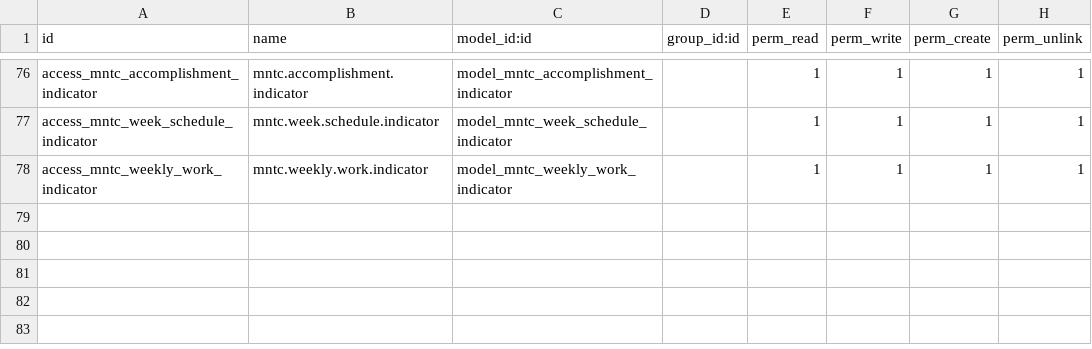
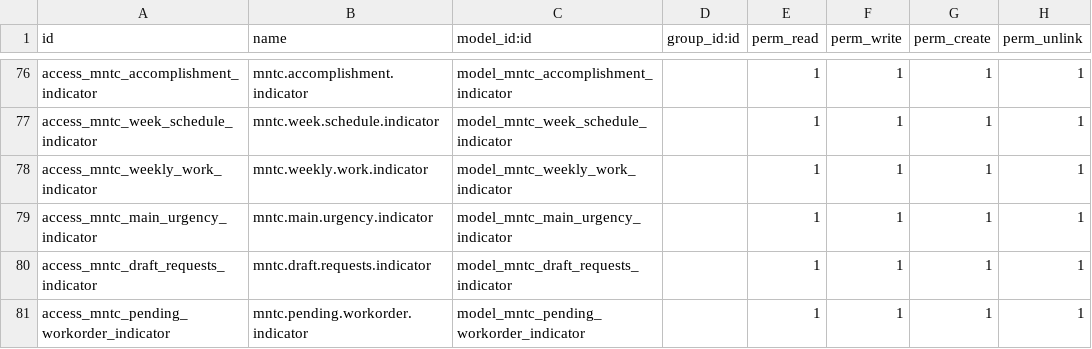
Before and after one commit to proyectoszue/Tkarga, a CSV file: zue_fleet_maintenance/security/ir.model.access.csv, drawn as a sheet; only a part is shown, gaps mark what is left out; the diff names each change by its address in the sheet, - before the commit and + after, or states it on an @@ line.

```diff
--- a/zue_fleet_maintenance/security/ir.model.access.csv
+++ b/zue_fleet_maintenance/security/ir.model.access.csv
+row 79: access_mntc_main_urgency_indicator | mntc.main.urgency.indicator | model_mntc_main_urgency_indicator |  | 1 | 1 | 1 | 1
+row 80: access_mntc_draft_requests_indicator | mntc.draft.requests.indicator | model_mntc_draft_requests_indicator |  | 1 | 1 | 1 | 1
+row 81: access_mntc_pending_workorder_indicator | mntc.pending.workorder.indicator | model_mntc_pending_workorder_indicator |  | 1 | 1 | 1 | 1
```
Also changed, not shown: zue_account/security/ir.model.access.csv, zue_erp/security/ir.model.access.csv, 48 other files.
